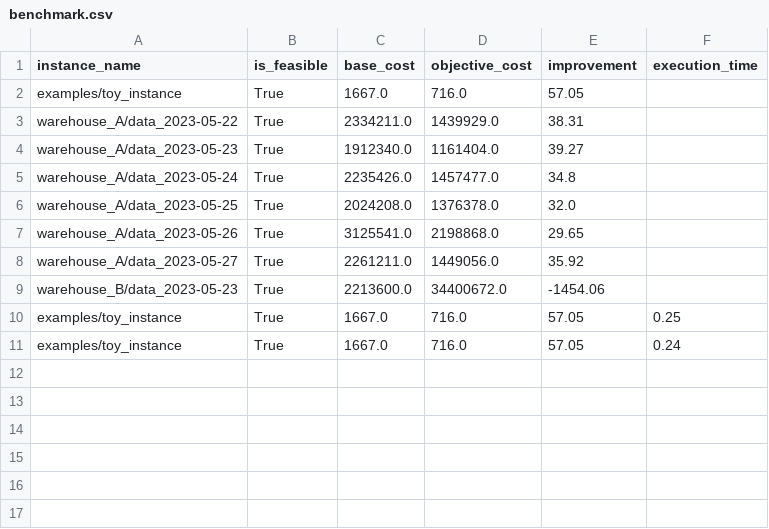
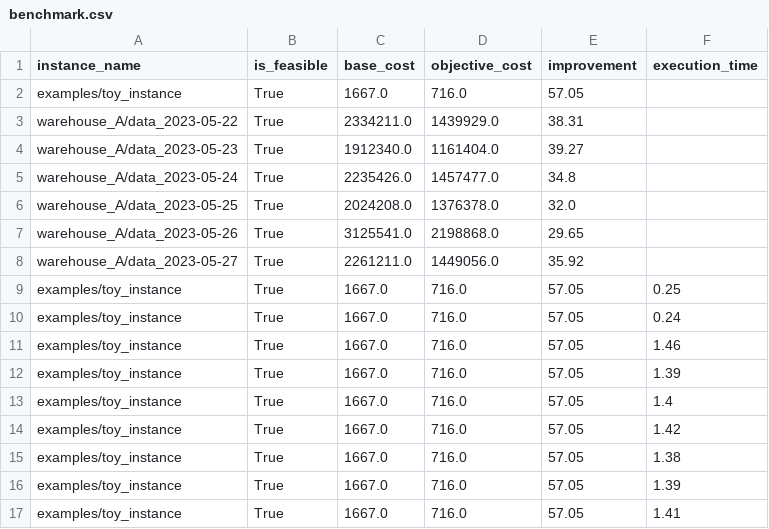
Before and after one commit to SebastianGrandaA/BatchPicking, a CSV file: outputs/benchmark.csv, drawn as a sheet.

```diff
--- a/outputs/benchmark.csv
+++ b/outputs/benchmark.csv
@@ -8,4 +8,10 @@ warehouse_A/data_2023-05-26,True,3125541.0,2198868.0,29.65,
 warehouse_A/data_2023-05-27,True,2261211.0,1449056.0,35.92,
-warehouse_B/data_2023-05-23,True,2213600.0,34400672.0,-1454.06,
 examples/toy_instance,True,1667.0,716.0,57.05,0.25
 examples/toy_instance,True,1667.0,716.0,57.05,0.24
+examples/toy_instance,True,1667.0,716.0,57.05,1.46
+examples/toy_instance,True,1667.0,716.0,57.05,1.39
+examples/toy_instance,True,1667.0,716.0,57.05,1.4
+examples/toy_instance,True,1667.0,716.0,57.05,1.42
+examples/toy_instance,True,1667.0,716.0,57.05,1.38
+examples/toy_instance,True,1667.0,716.0,57.05,1.39
+examples/toy_instance,True,1667.0,716.0,57.05,1.41
```
Also changed, not shown: 43 other files.
